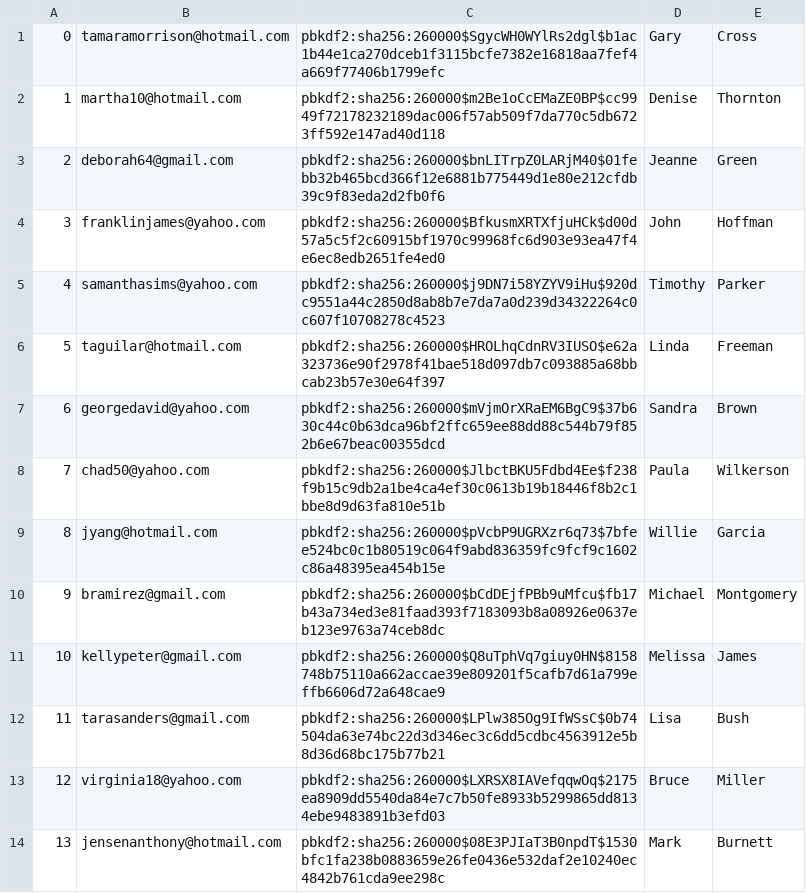
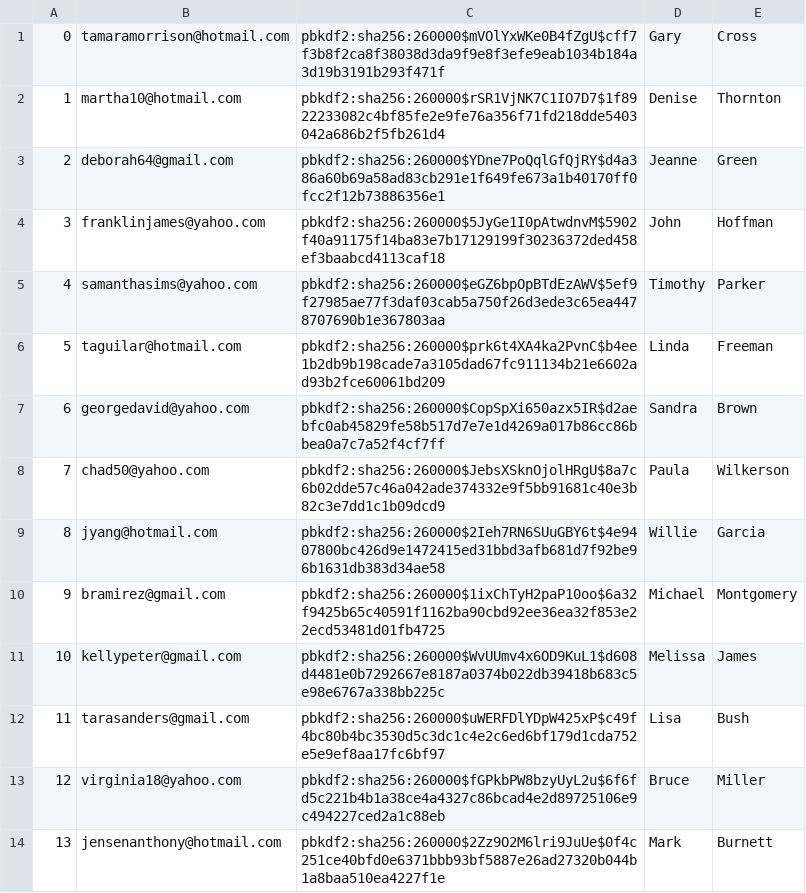
Before and after one commit to muazkashif/Mini-Amazon, a CSV file: db/generated/Users.csv, drawn as a sheet; only a part is shown; the diff covers the shown part only.

```diff
--- a/db/generated/Users.csv
+++ b/db/generated/Users.csv
@@ -1,14 +1,14 @@
-"0","tamaramorrison@hotmail.com","pbkdf2:sha256:260000$SgycWH0WYlRs2dgl$b1ac1b44e1ca270dceb1f3115bcfe7382e16818aa7fef4a669f77406b1799efc","Gary","Cross"
-"1","martha10@hotmail.com","pbkdf2:sha256:260000$m2Be1oCcEMaZE0BP$cc9949f72178232189dac006f57ab509f7da770c5db6723ff592e147ad40d118","Denise","Thornton"
-"2","deborah64@gmail.com","pbkdf2:sha256:260000$bnLITrpZ0LARjM40$01febb32b465bcd366f12e6881b775449d1e80e212cfdb39c9f83eda2d2fb0f6","Jeanne","Green"
-"3","franklinjames@yahoo.com","pbkdf2:sha256:260000$BfkusmXRTXfjuHCk$d00d57a5c5f2c60915bf1970c99968fc6d903e93ea47f4e6ec8edb2651fe4ed0","John","Hoffman"
-"4","samanthasims@yahoo.com","pbkdf2:sha256:260000$j9DN7i58YZYV9iHu$920dc9551a44c2850d8ab8b7e7da7a0d239d34322264c0c607f10708278c4523","Timothy","Parker"
-"5","taguilar@hotmail.com","pbkdf2:sha256:260000$HROLhqCdnRV3IUSO$e62a323736e90f2978f41bae518d097db7c093885a68bbcab23b57e30e64f397","Linda","Freeman"
-"6","georgedavid@yahoo.com","pbkdf2:sha256:260000$mVjmOrXRaEM6BgC9$37b630c44c0b63dca96bf2ffc659ee88dd88c544b79f852b6e67beac00355dcd","Sandra","Brown"
-"7","chad50@yahoo.com","pbkdf2:sha256:260000$JlbctBKU5Fdbd4Ee$f238f9b15c9db2a1be4ca4ef30c0613b19b18446f8b2c1bbe8d9d63fa810e51b","Paula","Wilkerson"
-"8","jyang@hotmail.com","pbkdf2:sha256:260000$pVcbP9UGRXzr6q73$7bfee524bc0c1b80519c064f9abd836359fc9fcf9c1602c86a48395ea454b15e","Willie","Garcia"
-"9","bramirez@gmail.com","pbkdf2:sha256:260000$bCdDEjfPBb9uMfcu$fb17b43a734ed3e81faad393f7183093b8a08926e0637eb123e9763a74ceb8dc","Michael","Montgomery"
-"10","kellypeter@gmail.com","pbkdf2:sha256:260000$Q8uTphVq7giuy0HN$8158748b75110a662accae39e809201f5cafb7d61a799effb6606d72a648cae9","Melissa","James"
-"11","tarasanders@gmail.com","pbkdf2:sha256:260000$LPlw385Og9IfWSsC$0b74504da63e74bc22d3d346ec3c6dd5cdbc4563912e5b8d36d68bc175b77b21","Lisa","Bush"
-"12","virginia18@yahoo.com","pbkdf2:sha256:260000$LXRSX8IAVefqqwOq$2175ea8909dd5540da84e7c7b50fe8933b5299865dd8134ebe9483891b3efd03","Bruce","Miller"
-"13","jensenanthony@hotmail.com","pbkdf2:sha256:260000$08E3PJIaT3B0npdT$1530bfc1fa238b0883659e26fe0436e532daf2e10240ec4842b761cda9ee298c","Mark","Burnett"
+"0","tamaramorrison@hotmail.com","pbkdf2:sha256:260000$mVOlYxWKe0B4fZgU$cff7f3b8f2ca8f38038d3da9f9e8f3efe9eab1034b184a3d19b3191b293f471f","Gary","Cross"
+"1","martha10@hotmail.com","pbkdf2:sha256:260000$rSR1VjNK7C1IO7D7$1f8922233082c4bf85fe2e9fe76a356f71fd218dde5403042a686b2f5fb261d4","Denise","Thornton"
+"2","deborah64@gmail.com","pbkdf2:sha256:260000$YDne7PoQqlGfQjRY$d4a386a60b69a58ad83cb291e1f649fe673a1b40170ff0fcc2f12b73886356e1","Jeanne","Green"
+"3","franklinjames@yahoo.com","pbkdf2:sha256:260000$5JyGe1I0pAtwdnvM$5902f40a91175f14ba83e7b17129199f30236372ded458ef3baabcd4113caf18","John","Hoffman"
+"4","samanthasims@yahoo.com","pbkdf2:sha256:260000$eGZ6bpOpBTdEzAWV$5ef9f27985ae77f3daf03cab5a750f26d3ede3c65ea4478707690b1e367803aa","Timothy","Parker"
+"5","taguilar@hotmail.com","pbkdf2:sha256:260000$prk6t4XA4ka2PvnC$b4ee1b2db9b198cade7a3105dad67fc911134b21e6602ad93b2fce60061bd209","Linda","Freeman"
+"6","georgedavid@yahoo.com","pbkdf2:sha256:260000$CopSpXi650azx5IR$d2aebfc0ab45829fe58b517d7e7e1d4269a017b86cc86bbea0a7c7a52f4cf7ff","Sandra","Brown"
+"7","chad50@yahoo.com","pbkdf2:sha256:260000$JebsXSknOjolHRgU$8a7c6b02dde57c46a042ade374332e9f5bb91681c40e3b82c3e7dd1c1b09dcd9","Paula","Wilkerson"
+"8","jyang@hotmail.com","pbkdf2:sha256:260000$2Ieh7RN6SUuGBY6t$4e9407800bc426d9e1472415ed31bbd3afb681d7f92be96b1631db383d34ae58","Willie","Garcia"
+"9","bramirez@gmail.com","pbkdf2:sha256:260000$1ixChTyH2paP10oo$6a32f9425b65c40591f1162ba90cbd92ee36ea32f853e22ecd53481d01fb4725","Michael","Montgomery"
+"10","kellypeter@gmail.com","pbkdf2:sha256:260000$WvUUmv4x6OD9KuL1$d608d4481e0b7292667e8187a0374b022db39418b683c5e98e6767a338bb225c","Melissa","James"
+"11","tarasanders@gmail.com","pbkdf2:sha256:260000$uWERFDlYDpW425xP$c49f4bc80b4bc3530d5c3dc1c4e2c6ed6bf179d1cda752e5e9ef8aa17fc6bf97","Lisa","Bush"
+"12","virginia18@yahoo.com","pbkdf2:sha256:260000$fGPkbPW8bzyUyL2u$6f6fd5c221b4b1a38ce4a4327c86bcad4e2d89725106e9c494227ced2a1c88eb","Bruce","Miller"
+"13","jensenanthony@hotmail.com","pbkdf2:sha256:260000$2Zz9O2M6lri9JuUe$0f4c251ce40bfd0e6371bbb93bf5887e26ad27320b044b1a8baa510ea4227f1e","Mark","Burnett"
```
Also changed, not shown: 36 edited cells elsewhere in this file, 7 other files.
